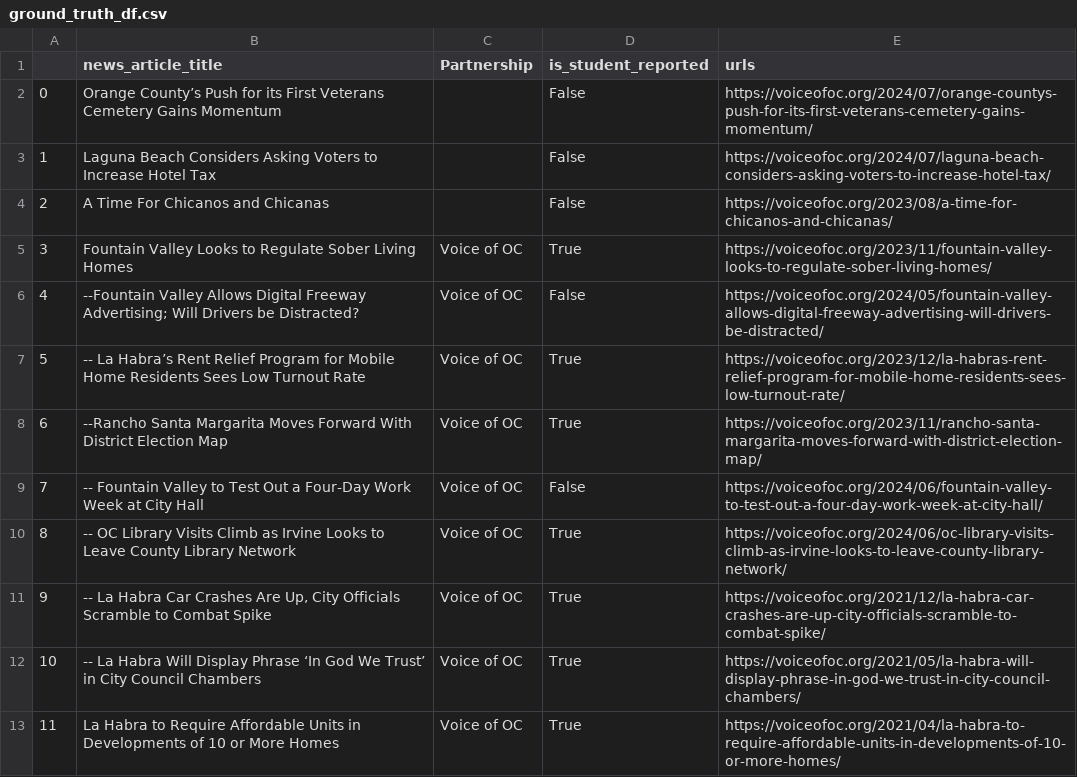
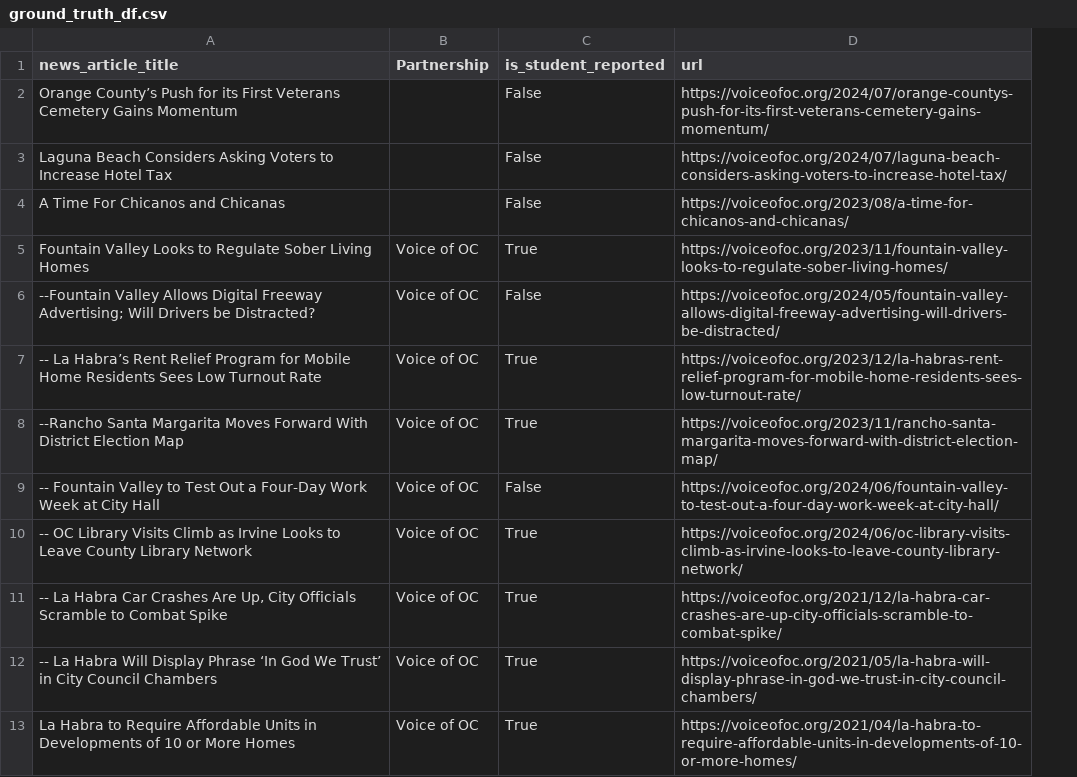
Before and after one commit to Lauren-10/CommunityNews, a CSV file: data_files/ground_truth_df.csv, drawn as a sheet; only a part is shown; removed rows and columns are numbered as before the commit, all else as after; the diff names each change by its address in the sheet, - before the commit and + after, or states it on an @@ line.

```diff
--- a/data_files/ground_truth_df.csv
+++ b/data_files/ground_truth_df.csv
-column A, rows 2-13: 0 | 1 | 2 | 3 | 4 | 5 | 6 | 7 | 8 | 9 | 10 | 11
-D1: urls
+D1: url
```
Also changed, not shown: 17 other files.
